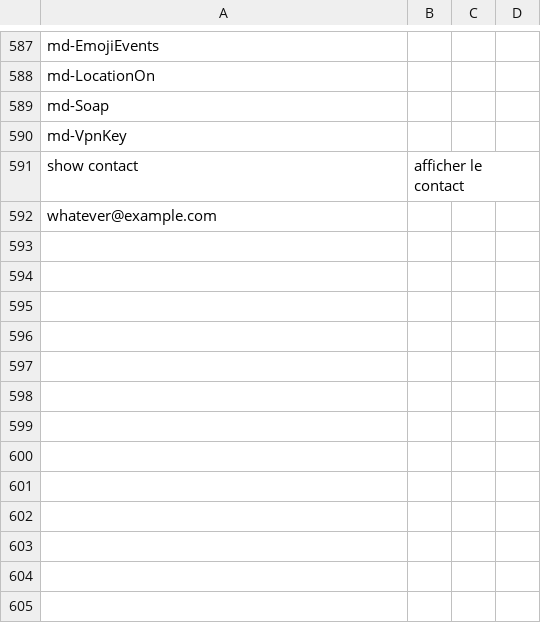
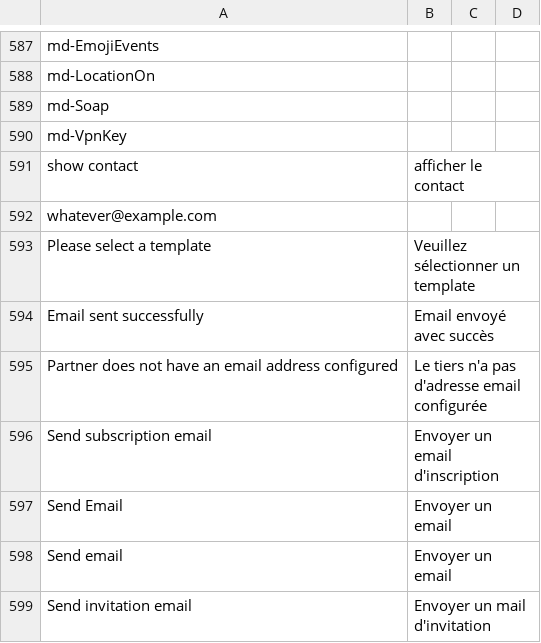
Before and after one commit to axelor/axelor-portal, a CSV file: src/main/resources/i18n/messages_fr.csv, drawn as a sheet; only a part is shown, gaps mark what is left out.

Commit message:
RM-106512: remove workspace selection and improve display

```diff
--- a/src/main/resources/i18n/messages_fr.csv
+++ b/src/main/resources/i18n/messages_fr.csv
@@ -592 +592,8 @@
 "whatever@example.com",,,
+"Please select a template","Veuillez sélectionner un template",,
+"Email sent successfully","Email envoyé avec succès",,
+"Partner does not have an email address configured","Le tiers n'a pas d'adresse email configurée",,
+"Send subscription email","Envoyer un email d'inscription",,
+"Send Email","Envoyer un email",,
+"Send email","Envoyer un email",,
+"Send invitation email","Envoyer un mail d'invitation",,
```
Also changed, not shown: src/main/resources/i18n/messages_en.csv, 8 other files.
